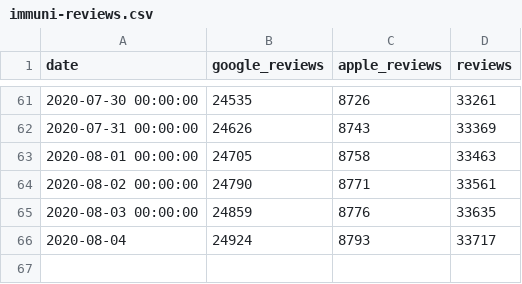
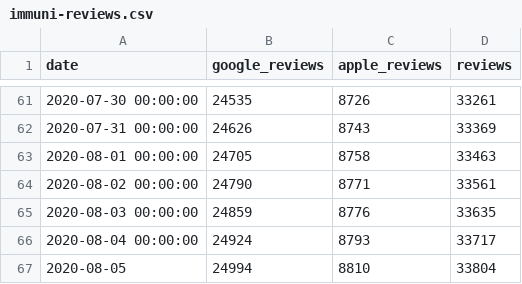
Before and after one commit to maxdevblock/immuni-app-downloads, a CSV file: immuni-reviews.csv, drawn as a sheet; only a part is shown, gaps mark what is left out.

```diff
--- a/immuni-reviews.csv
+++ b/immuni-reviews.csv
@@ -65,2 +65,3 @@ date,google_reviews,apple_reviews,reviews
 2020-08-03 00:00:00,24859,8776,33635
-2020-08-04,24924,8793,33717
+2020-08-04 00:00:00,24924,8793,33717
+2020-08-05,24994,8810,33804
```
Also changed, not shown: 1 other file.
